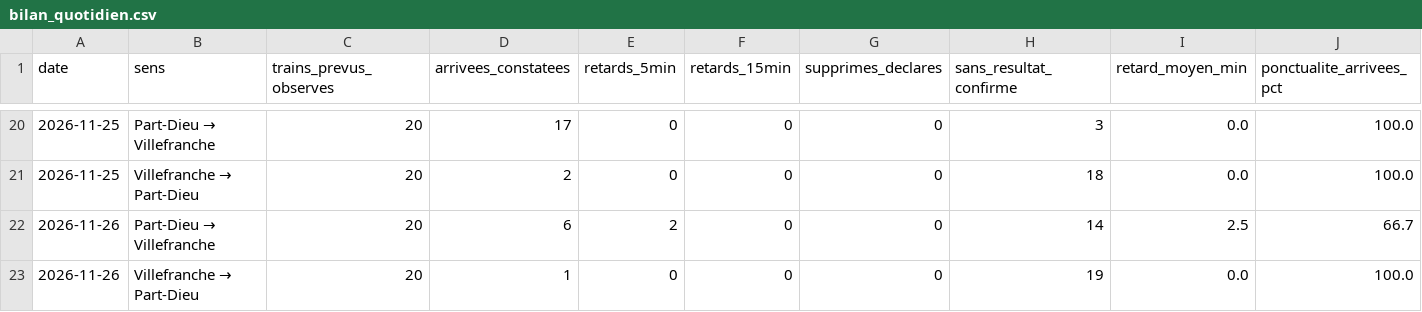
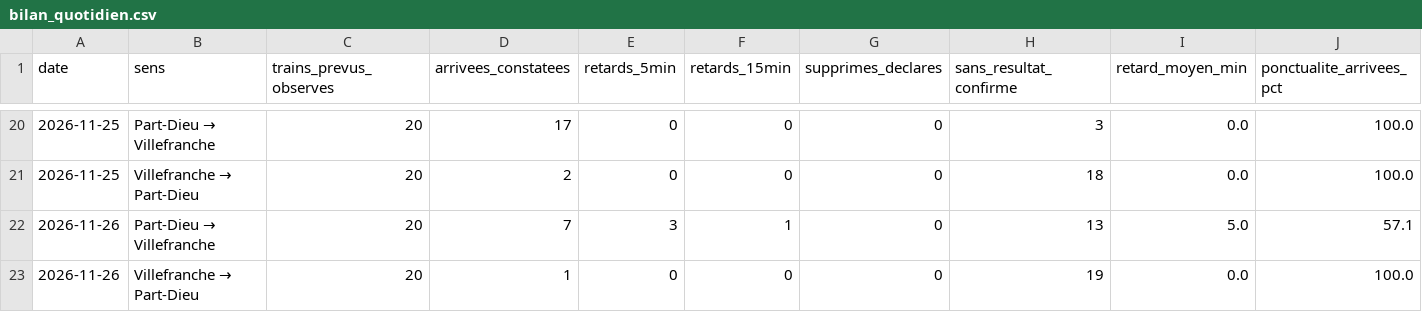
Before and after one commit to alexandretardy3-star/suivi-ter-villefranche-lyon, a CSV file: data/bilan_quotidien.csv, drawn as a sheet; only a part is shown, gaps mark what is left out.

```diff
--- a/data/bilan_quotidien.csv
+++ b/data/bilan_quotidien.csv
@@ -21,3 +21,3 @@ date,sens,trains_prevus_observes,arrivees_constatees,retards_5min,retards_15min,
 2026-11-25,Villefranche → Part-Dieu,20,2,0,0,0,18,0.0,100.0
-2026-11-26,Part-Dieu → Villefranche,20,6,2,0,0,14,2.5,66.7
+2026-11-26,Part-Dieu → Villefranche,20,7,3,1,0,13,5.0,57.1
 2026-11-26,Villefranche → Part-Dieu,20,1,0,0,0,19,0.0,100.0
```
Also changed, not shown: data/trains.csv.
